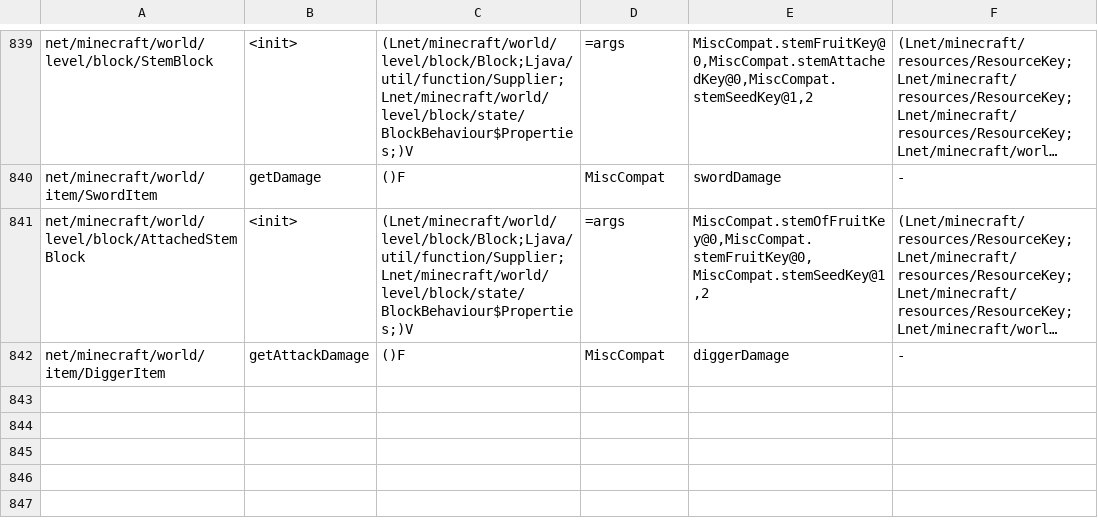
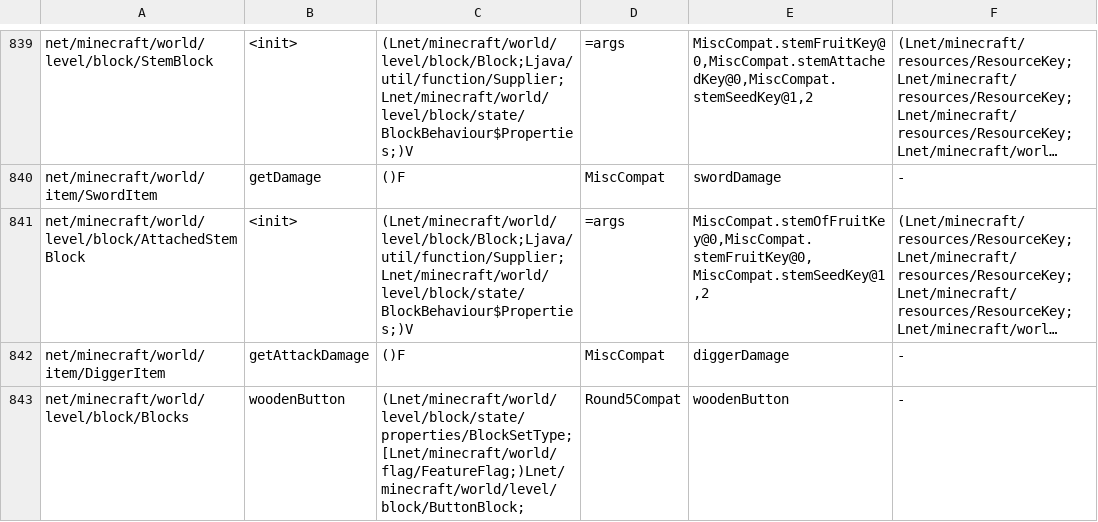
Before and after one commit to kylepitcock/Legacy-Connector, a TSV file: loader/src/main/resources/legacyconnector/forward/1.20.1/mc-calls.tsv, drawn as a sheet; only a part is shown, gaps mark what is left out; long unchanged cells end in …; the diff names each change by its address in the sheet, - before the commit and + after, or states it on an @@ line.

```diff
--- a/loader/src/main/resources/legacyconnector/forward/1.20.1/mc-calls.tsv
+++ b/loader/src/main/resources/legacyconnector/forward/1.20.1/mc-calls.tsv
+row 843: net/minecraft/world/level/block/Blocks | woodenButton | (Lnet/minecraft/world/level/block/state/properties/BlockSetType;[Lnet/minecraft/world/flag/FeatureFlag;)Lnet/minecraft/world/level/block/ButtonBlock; | Round5Compat | woodenButton | -
```
Also changed, not shown: 3 other files.
